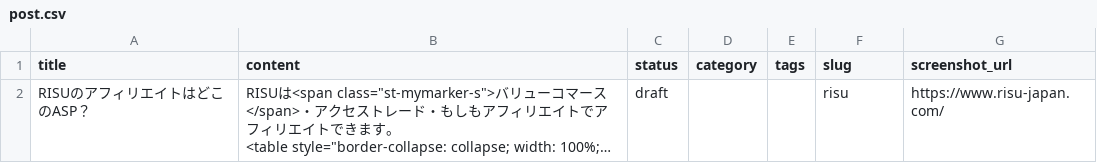
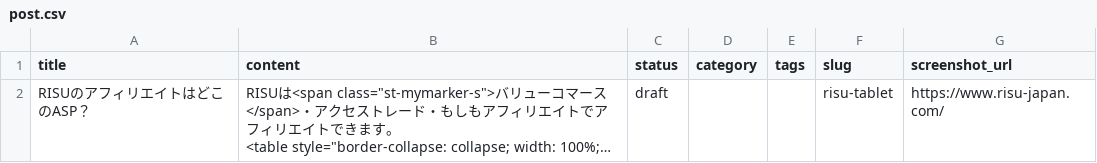
Before and after one commit to shiketa0403/shiketa0403, a CSV file: csv/post.csv, drawn as a sheet; long unchanged cells end in …; the diff names each change by its address in the sheet, - before the commit and + after, or states it on an @@ line.

```diff
--- a/csv/post.csv
+++ b/csv/post.csv
-F2 (slug): risu
+F2 (slug): risu-tablet
```
